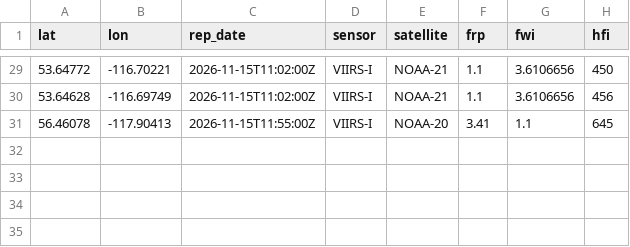
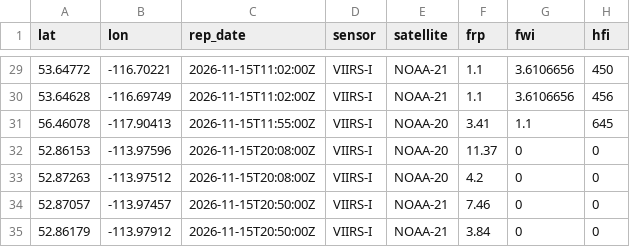
Before and after one commit to maymankhan1-web/alberta-wildfire-tracker, a CSV file: data/hotspots_last24h.csv, drawn as a sheet; only a part is shown, gaps mark what is left out.

```diff
--- a/data/hotspots_last24h.csv
+++ b/data/hotspots_last24h.csv
@@ -31 +31,5 @@ lat,lon,rep_date,sensor,satellite,frp,fwi,hfi
 56.46078,-117.90413,2026-11-15T11:55:00Z,VIIRS-I,NOAA-20,3.41,1.1,645
+52.86153,-113.97596,2026-11-15T20:08:00Z,VIIRS-I,NOAA-20,11.37,0,0
+52.87263,-113.97512,2026-11-15T20:08:00Z,VIIRS-I,NOAA-20,4.2,0,0
+52.87057,-113.97457,2026-11-15T20:50:00Z,VIIRS-I,NOAA-21,7.46,0,0
+52.86179,-113.97912,2026-11-15T20:50:00Z,VIIRS-I,NOAA-21,3.84,0,0
```
Also changed, not shown: 1 other file.
